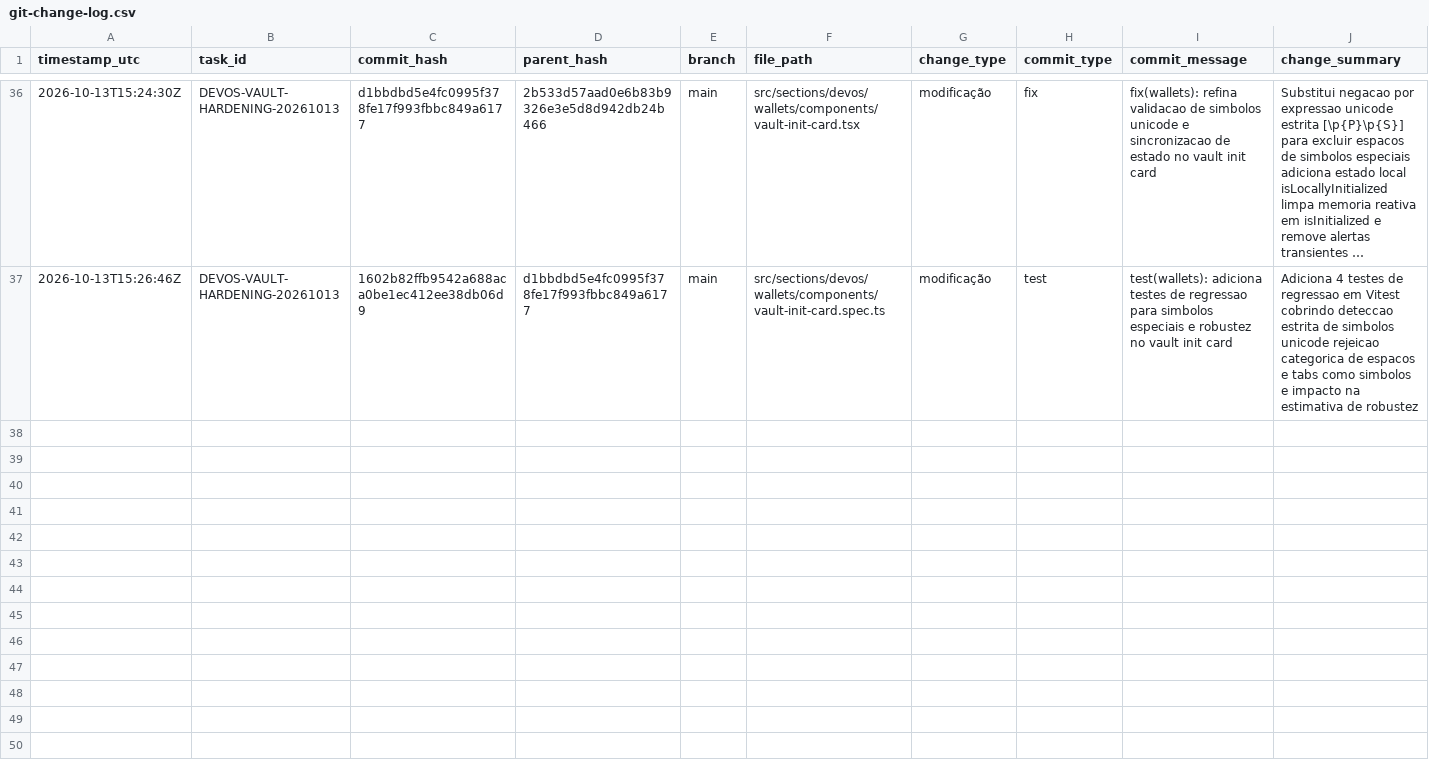
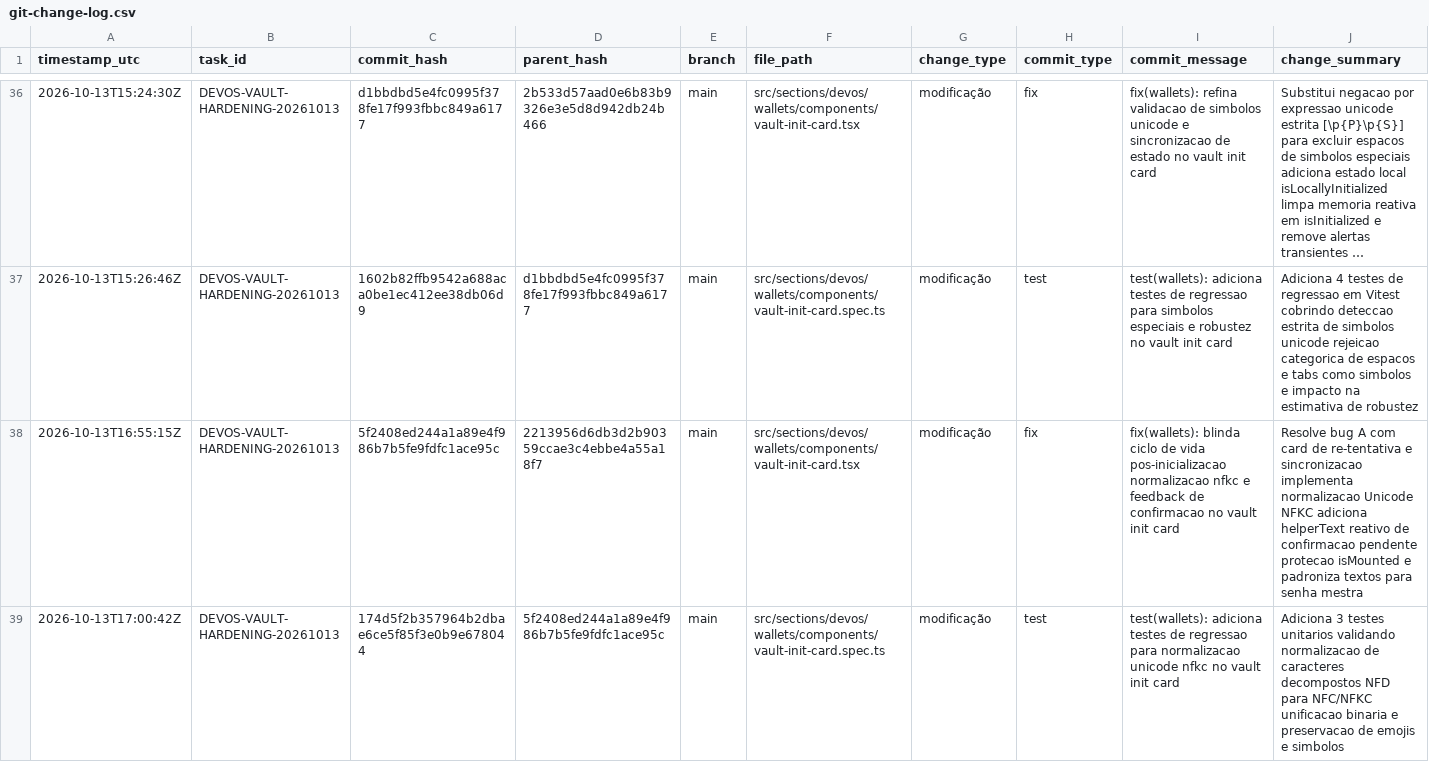
Before and after one commit to DIGITAL-WORLD-ECOSYSTEM/DASHBOARD, a CSV file: audit/git-change-log.csv, drawn as a sheet; only a part is shown, gaps mark what is left out; long unchanged cells end in …; rows hold the shown columns only; the diff names each change by its address in the sheet, - before the commit and + after, or states it on an @@ line.

Commit message:
chore(audit): registra log estruturado das correcoes de ciclo de vida e normalizacao

```diff
--- a/audit/git-change-log.csv
+++ b/audit/git-change-log.csv
+row 38: 2026-10-13T16:55:15Z | DEVOS-VAULT-HARDENING-20261013 | 5f2408ed244a1a89e4f986b7b5fe9fdfc1ace95c | 2213956d6db3d2b90359ccae3c4ebbe4a55a18f7 | main | src/sections/devos/wallets/components/vault-init-card.tsx | modificação | fix | fix(wallets): blinda ciclo de vida pos-inicializacao normalizacao nfkc e feedback de confirmacao no vault init card | Resolve bug A com card de re-tentativa e sincronizacao implementa normalizacao Unicode NFKC adiciona helperText reativo de confirmacao pendente protecao isMounted e padroniza textos para senha mestra
+row 39: 2026-10-13T17:00:42Z | DEVOS-VAULT-HARDENING-20261013 | 174d5f2b357964b2dbae6ce5f85f3e0b9e678044 | 5f2408ed244a1a89e4f986b7b5fe9fdfc1ace95c | main | src/sections/devos/wallets/components/vault-init-card.spec.ts | modificação | test | test(wallets): adiciona testes de regressao para normalizacao unicode nfkc no vault init card | Adiciona 3 testes unitarios validando normalizacao de caracteres decompostos NFD para NFC/NFKC unificacao binaria e preservacao de emojis e simbolos
```
